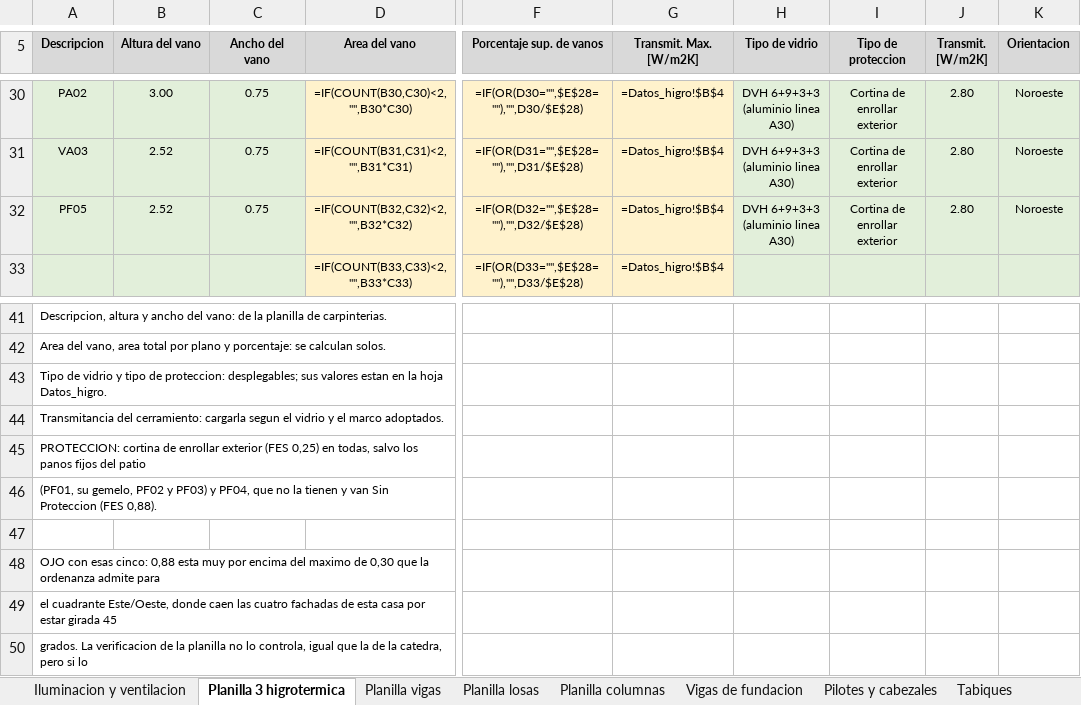
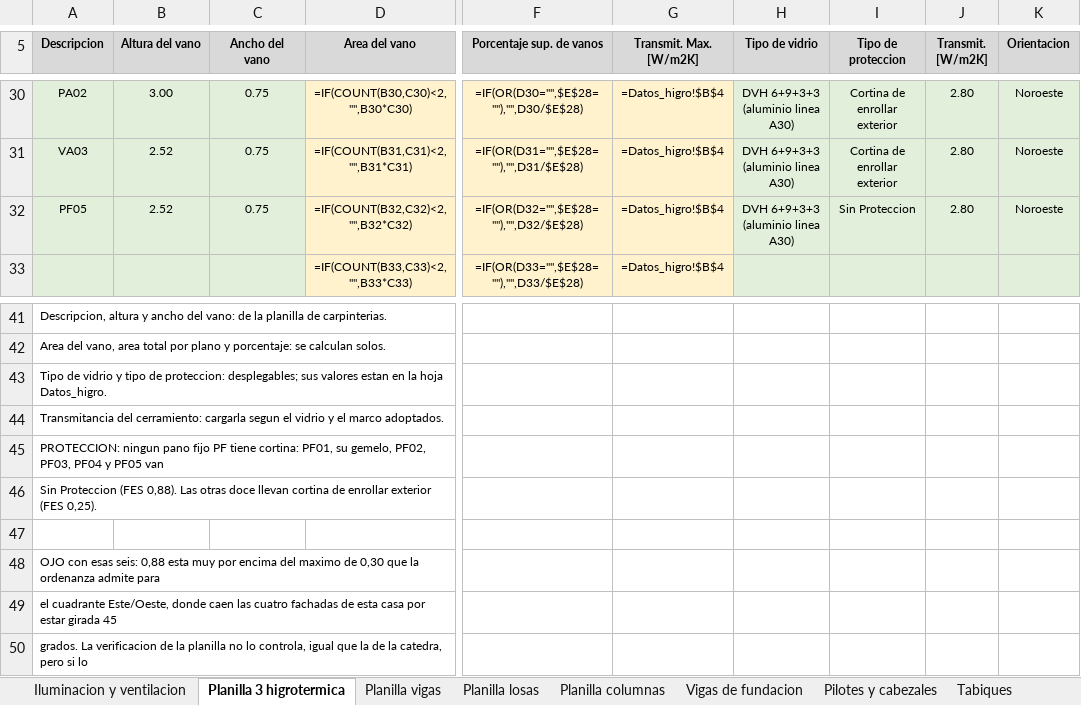
Before and after one commit to LoloMelia/tareas-claude, an Excel workbook: planillas/planillas_estructura.xlsx, sheet Planilla 3 higrotermica, drawn as a sheet; only a part is shown, gaps mark what is left out; values as stored, in another font and other column widths than the file's, no borders; formulas without a stored value are shown as written; conditional formats not drawn; the diff names each change by its address in the sheet, - before the commit and + after, or states it on an @@ line.

```diff
--- a/planillas/planillas_estructura.xlsx (sheet Planilla 3 higrotermica)
+++ b/planillas/planillas_estructura.xlsx (sheet Planilla 3 higrotermica)
-I32 (Tipo de proteccion): Cortina de enrollar exterior
+I32 (Tipo de proteccion): Sin Proteccion
-A45 (Descripcion): PROTECCION: cortina de enrollar exterior (FES 0,25) en todas, salvo los panos fijos del patio
+A45 (Descripcion): PROTECCION: ningun pano fijo PF tiene cortina: PF01, su gemelo, PF02, PF03, PF04 y PF05 van
-A46 (Descripcion): (PF01, su gemelo, PF02 y PF03) y PF04, que no la tienen y van Sin Proteccion (FES 0,88).
+A46 (Descripcion): Sin Proteccion (FES 0,88). Las otras doce llevan cortina de enrollar exterior (FES 0,25).
-A48 (Descripcion): …con esas cinco: 0,88 esta…
+A48 (Descripcion): …con esas seis: 0,88 esta…
```
